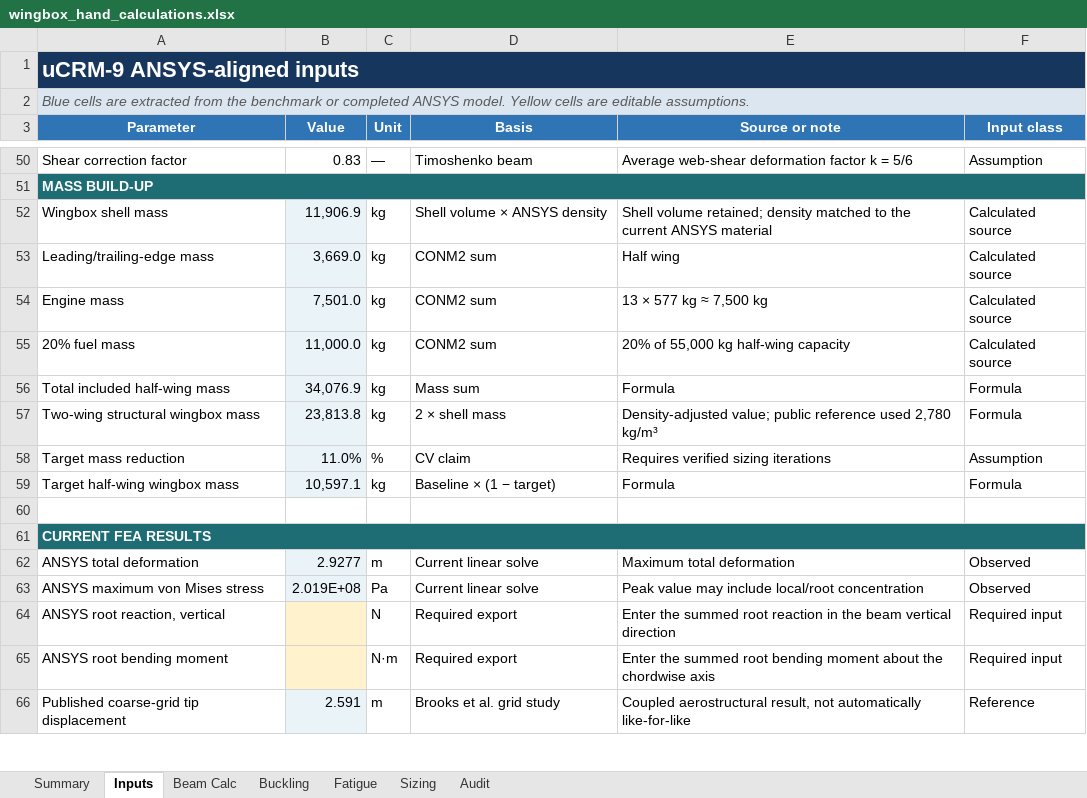
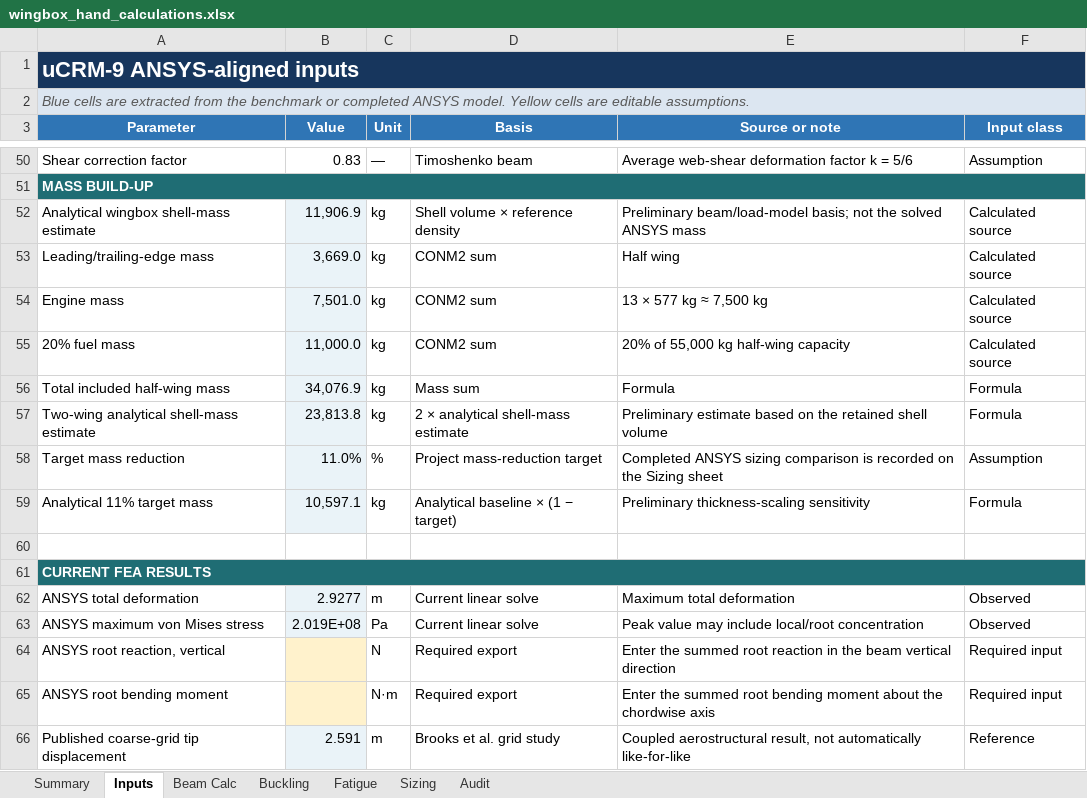
Before and after one commit to ayaz-hussain-dev/civil-aircraft-wingbox-structural-analysis, an Excel workbook: 01_hand_calculations/wingbox_hand_calculations.xlsx, sheet Inputs, drawn as a sheet; only a part is shown, gaps mark what is left out; values as stored, in another font and other column widths than the file's, no borders; conditional formats not drawn; the diff names each change by its address in the sheet, - before the commit and + after, or states it on an @@ line.

Commit message:
Clarify FEA sizing results and engineering trade-offs
Updated the workbook and README to distinguish analytical estimates from ANSYS results, document the 11.14% mass-reduction trade study, and explain the correlation and buckling conclusions.

```diff
--- a/01_hand_calculations/wingbox_hand_calculations.xlsx (sheet Inputs)
+++ b/01_hand_calculations/wingbox_hand_calculations.xlsx (sheet Inputs)
-A52 (Parameter): Wingbox shell mass
+A52 (Parameter): Analytical wingbox shell-mass estimate
-D52 (Basis): Shell volume × ANSYS density
+D52 (Basis): Shell volume × reference density
-E52 (Source or note): Shell volume retained; density matched to the current ANSYS material
+E52 (Source or note): Preliminary beam/load-model basis; not the solved ANSYS mass
-A57 (Parameter): Two-wing structural wingbox mass
+A57 (Parameter): Two-wing analytical shell-mass estimate
-D57 (Basis): 2 × shell mass
+D57 (Basis): 2 × analytical shell-mass estimate
-E57 (Source or note): Density-adjusted value; public reference used 2,780 kg/m³
+E57 (Source or note): Preliminary estimate based on the retained shell volume
-D58 (Basis): CV claim
+D58 (Basis): Project mass-reduction target
-E58 (Source or note): Requires verified sizing iterations
+E58 (Source or note): Completed ANSYS sizing comparison is recorded on the Sizing sheet
-A59 (Parameter): Target half-wing wingbox mass
+A59 (Parameter): Analytical 11% target mass
-D59 (Basis): Baseline × (1 − target)
+D59 (Basis): Analytical baseline × (1 − target)
-E59 (Source or note): Formula
+E59 (Source or note): Preliminary thickness-scaling sensitivity
```
Also changed, not shown: sheet Sizing, sheet Summary, formulas that keep their value, charts or pictures, 1 other file.
